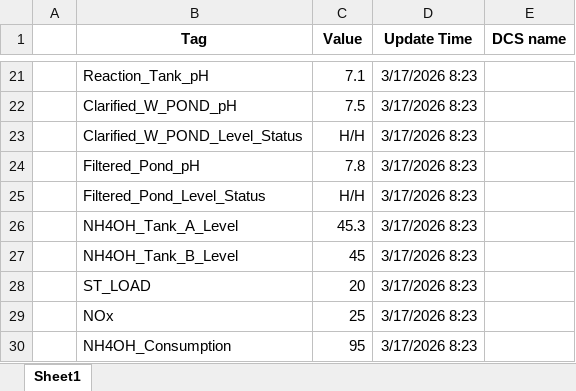
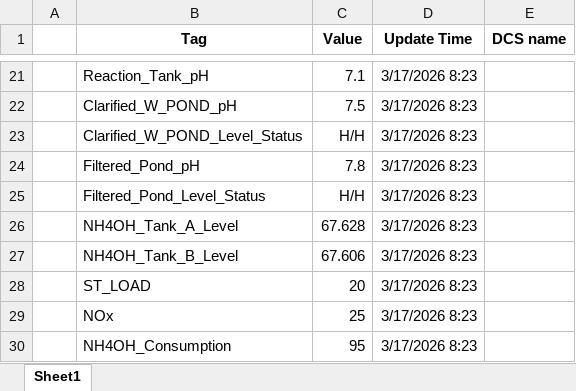
Before and after one commit to gilwoo1991-ai/withieWater, an Excel workbook: data.xlsx, sheet Sheet1, drawn as a sheet; only a part is shown, gaps mark what is left out; values as stored, in another font and other column widths than the file's, no borders; the diff names each change by its address in the sheet, - before the commit and + after, or states it on an @@ line.

Commit message:
Add files via upload

```diff
--- a/data.xlsx (sheet Sheet1)
+++ b/data.xlsx (sheet Sheet1)
-C26 (Value): 45.3
+C26 (Value): 67.628
-C27 (Value): 45
+C27 (Value): 67.606
```
